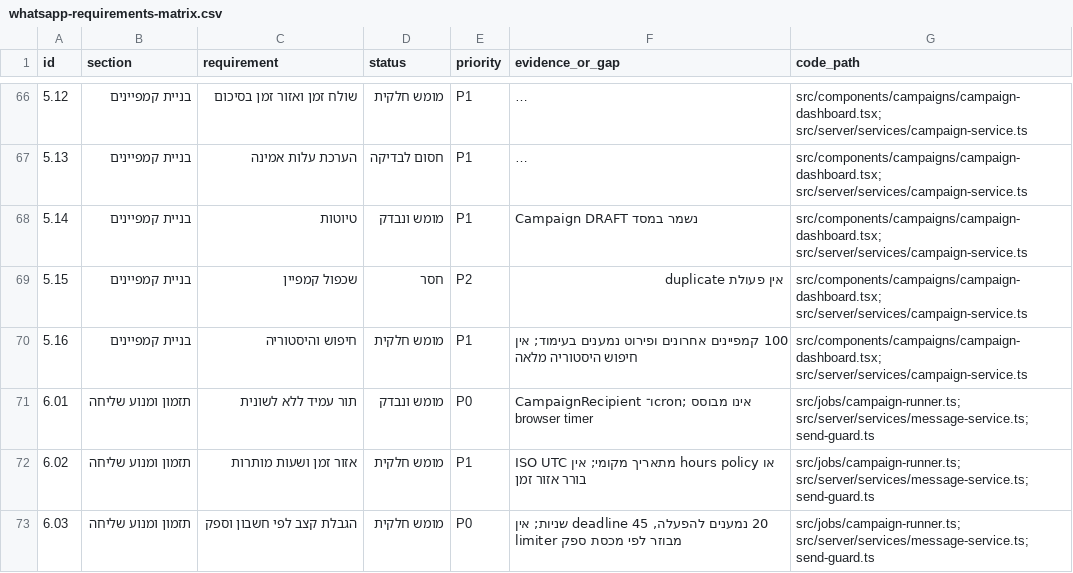
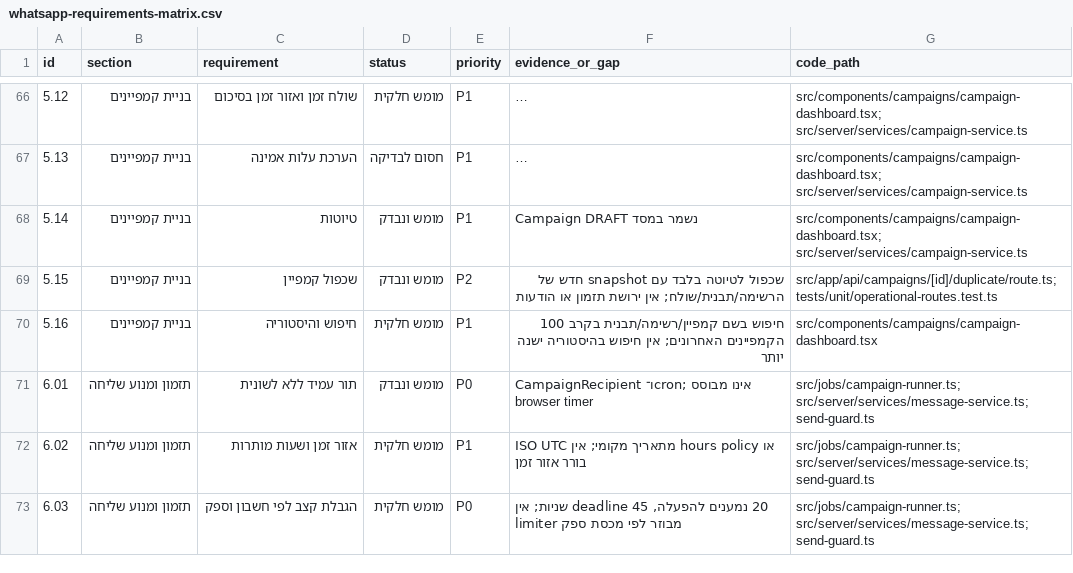
Before and after one commit to edencohen533-create/solinainbox, a CSV file: docs/qa/whatsapp-requirements-matrix.csv, drawn as a sheet; only a part is shown, gaps mark what is left out; long unchanged cells end in …; the diff covers the shown part only.

Commit message:
Add inbox notes, CRM editing, campaign copying and automation safeguards (#4)
* Complete inbox notes, CRM editing, campaign copy and automation safety

* Keep editor state scoped to each customer and refine browser QA modes

* Document operational QA evidence and remaining WhatsApp coverage gaps

```diff
--- a/docs/qa/whatsapp-requirements-matrix.csv
+++ b/docs/qa/whatsapp-requirements-matrix.csv
@@ -68,4 +68,4 @@ id,section,requirement,status,priority,evidence_or_gap,code_path
 5.14,בניית קמפיינים,טיוטות,מומש ונבדק,P1,Campaign DRAFT נשמר במסד,src/components/campaigns/campaign-dashboard.tsx; src/server/services/campaign-service.ts
-5.15,בניית קמפיינים,שכפול קמפיין,חסר,P2,אין פעולת duplicate,src/components/campaigns/campaign-dashboard.tsx; src/server/services/campaign-service.ts
-5.16,בניית קמפיינים,חיפוש והיסטוריה,מומש חלקית,P1,100 קמפיינים אחרונים ופירוט נמענים בעימוד; אין חיפוש היסטוריה מלאה,src/components/campaigns/campaign-dashboard.tsx; src/server/services/campaign-service.ts
+5.15,בניית קמפיינים,שכפול קמפיין,מומש ונבדק,P2,שכפול לטיוטה בלבד עם snapshot חדש של הרשימה/תבנית/שולח; אין ירושת תזמון או הודעות,src/app/api/campaigns/[id]/duplicate/route.ts; tests/unit/operational-routes.test.ts
+5.16,בניית קמפיינים,חיפוש והיסטוריה,מומש חלקית,P1,חיפוש בשם קמפיין/רשימה/תבנית בקרב 100 הקמפיינים האחרונים; אין חיפוש בהיסטוריה ישנה יותר,src/components/campaigns/campaign-dashboard.tsx
 6.01,תזמון ומנוע שליחה,תור עמיד ללא לשונית,מומש ונבדק,P0,CampaignRecipient ו־cron; אינו מבוסס browser timer,src/jobs/campaign-runner.ts; src/server/services/message-service.ts; send-guard.ts
```
Also changed, not shown: 22 edited cells elsewhere in this file, 39 other files.
